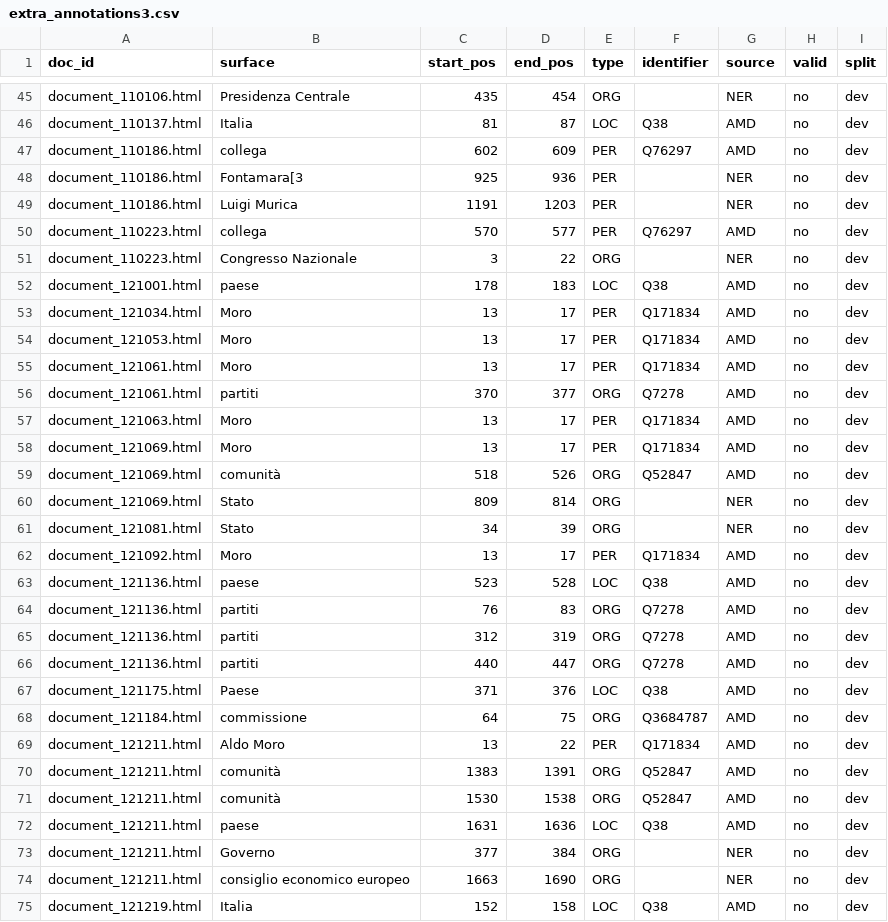
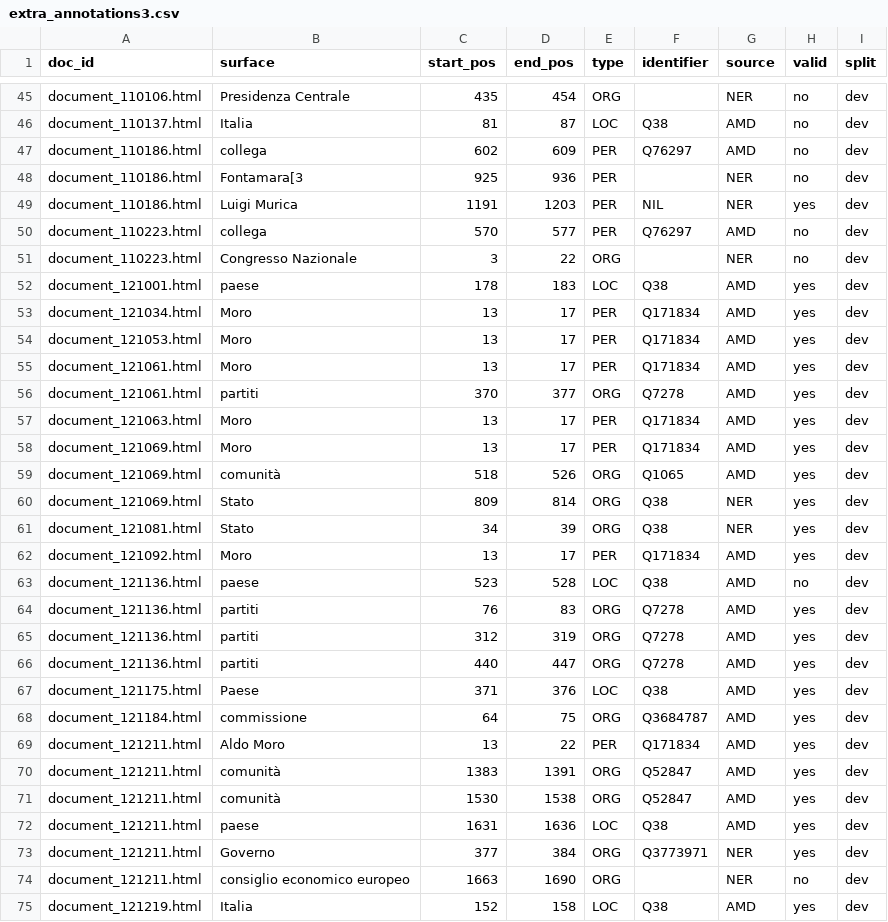
Before and after one commit to sntcristian/ENEIDE, a CSV file: AMD/semi-auto/extra_annotations3.csv, drawn as a sheet; only a part is shown, gaps mark what is left out; the diff covers the shown part only.

Commit message:
106 annotations checked in extra_annotations3

```diff
--- a/AMD/semi-auto/extra_annotations3.csv
+++ b/AMD/semi-auto/extra_annotations3.csv
@@ -48,28 +48,28 @@ document_110186.html,collega,602,609,PER,Q76297,AMD,no,dev
 document_110186.html,Fontamara[3,925,936,PER,,NER,no,dev
-document_110186.html,Luigi Murica,1191,1203,PER,,NER,no,dev
+document_110186.html,Luigi Murica,1191,1203,PER,NIL,NER,yes,dev
 document_110223.html,collega,570,577,PER,Q76297,AMD,no,dev
 document_110223.html,Congresso Nazionale,3,22,ORG,,NER,no,dev
-document_121001.html,paese,178,183,LOC,Q38,AMD,no,dev
-document_121034.html,Moro,13,17,PER,Q171834,AMD,no,dev
-document_121053.html,Moro,13,17,PER,Q171834,AMD,no,dev
-document_121061.html,Moro,13,17,PER,Q171834,AMD,no,dev
-document_121061.html,partiti,370,377,ORG,Q7278,AMD,no,dev
-document_121063.html,Moro,13,17,PER,Q171834,AMD,no,dev
-document_121069.html,Moro,13,17,PER,Q171834,AMD,no,dev
-document_121069.html,comunità,518,526,ORG,Q52847,AMD,no,dev
-document_121069.html,Stato,809,814,ORG,,NER,no,dev
-document_121081.html,Stato,34,39,ORG,,NER,no,dev
-document_121092.html,Moro,13,17,PER,Q171834,AMD,no,dev
+document_121001.html,paese,178,183,LOC,Q38,AMD,yes,dev
+document_121034.html,Moro,13,17,PER,Q171834,AMD,yes,dev
+document_121053.html,Moro,13,17,PER,Q171834,AMD,yes,dev
+document_121061.html,Moro,13,17,PER,Q171834,AMD,yes,dev
+document_121061.html,partiti,370,377,ORG,Q7278,AMD,yes,dev
+document_121063.html,Moro,13,17,PER,Q171834,AMD,yes,dev
+document_121069.html,Moro,13,17,PER,Q171834,AMD,yes,dev
+document_121069.html,comunità,518,526,ORG,Q1065,AMD,yes,dev
+document_121069.html,Stato,809,814,ORG,Q38,NER,yes,dev
+document_121081.html,Stato,34,39,ORG,Q38,NER,yes,dev
+document_121092.html,Moro,13,17,PER,Q171834,AMD,yes,dev
 document_121136.html,paese,523,528,LOC,Q38,AMD,no,dev
-document_121136.html,partiti,76,83,ORG,Q7278,AMD,no,dev
-document_121136.html,partiti,312,319,ORG,Q7278,AMD,no,dev
-document_121136.html,partiti,440,447,ORG,Q7278,AMD,no,dev
-document_121175.html,Paese,371,376,LOC,Q38,AMD,no,dev
-document_121184.html,commissione,64,75,ORG,Q3684787,AMD,no,dev
-document_121211.html,Aldo Moro,13,22,PER,Q171834,AMD,no,dev
-document_121211.html,comunità,1383,1391,ORG,Q52847,AMD,no,dev
-document_121211.html,comunità,1530,1538,ORG,Q52847,AMD,no,dev
-document_121211.html,paese,1631,1636,LOC,Q38,AMD,no,dev
-document_121211.html,Governo,377,384,ORG,,NER,no,dev
+document_121136.html,partiti,76,83,ORG,Q7278,AMD,yes,dev
+document_121136.html,partiti,312,319,ORG,Q7278,AMD,yes,dev
+document_121136.html,partiti,440,447,ORG,Q7278,AMD,yes,dev
+document_121175.html,Paese,371,376,LOC,Q38,AMD,yes,dev
+document_121184.html,commissione,64,75,ORG,Q3684787,AMD,yes,dev
+document_121211.html,Aldo Moro,13,22,PER,Q171834,AMD,yes,dev
+document_121211.html,comunità,1383,1391,ORG,Q52847,AMD,yes,dev
+document_121211.html,comunità,1530,1538,ORG,Q52847,AMD,yes,dev
+document_121211.html,paese,1631,1636,LOC,Q38,AMD,yes,dev
+document_121211.html,Governo,377,384,ORG,Q3773971,NER,yes,dev
 document_121211.html,consiglio economico europeo,1663,1690,ORG,,NER,no,dev
-document_121219.html,Italia,152,158,LOC,Q38,AMD,no,dev
+document_121219.html,Italia,152,158,LOC,Q38,AMD,yes,dev
```
Also changed, not shown: 95 edited cells elsewhere in this file.
